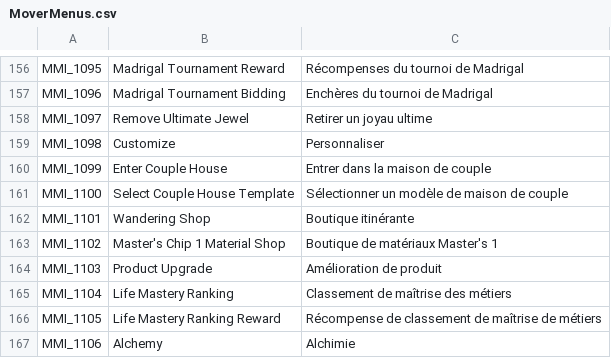
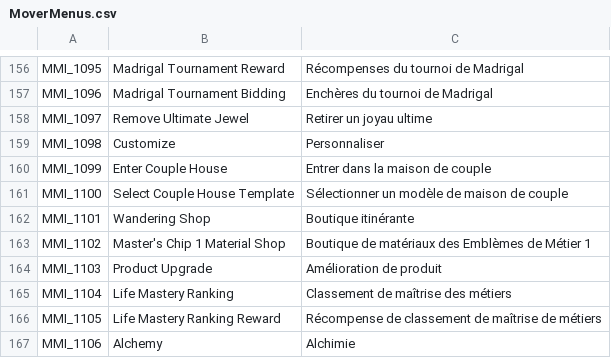
Before and after one commit to Farlighte/Flyff-Universe-Translations, a CSV file: French/MoverMenus.csv, drawn as a sheet; only a part is shown, gaps mark what is left out.

Commit message:
Fix translation for Master's Chip 1 Material Shop
Updated the French translation for Master's Chip 1 Material Shop.

```diff
--- a/French/MoverMenus.csv
+++ b/French/MoverMenus.csv
@@ -162,3 +162,3 @@ MMI_1100,Select Couple House Template,Sélectionner un modèle de maison de coup
 MMI_1101,Wandering Shop,Boutique itinérante
-MMI_1102,Master's Chip 1 Material Shop,Boutique de matériaux Master's 1
+MMI_1102,Master's Chip 1 Material Shop,Boutique de matériaux des Emblèmes de Métier 1
 MMI_1103,Product Upgrade,Amélioration de produit
```
